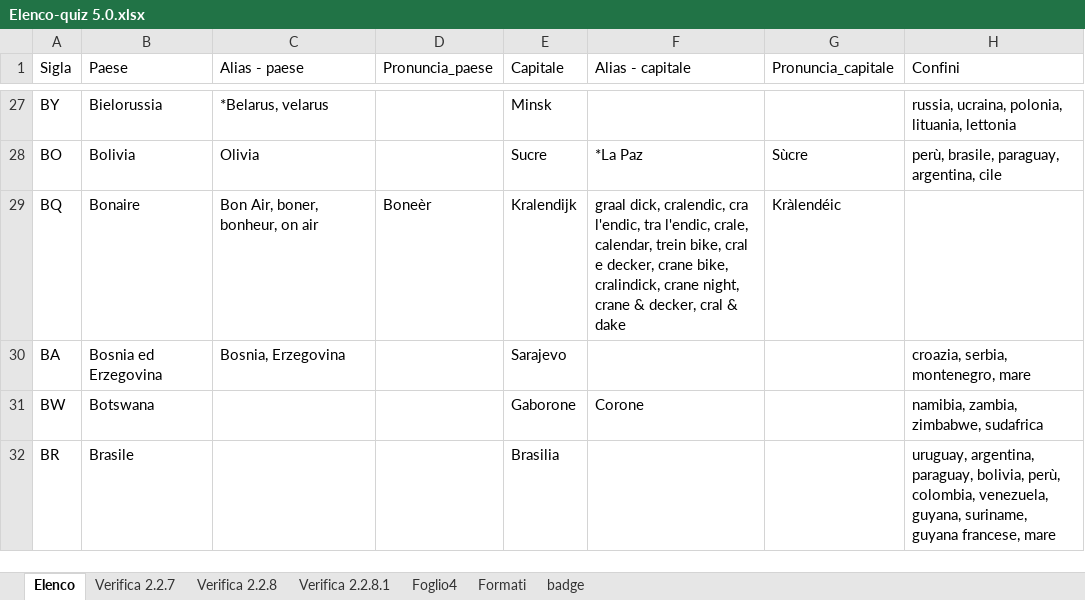
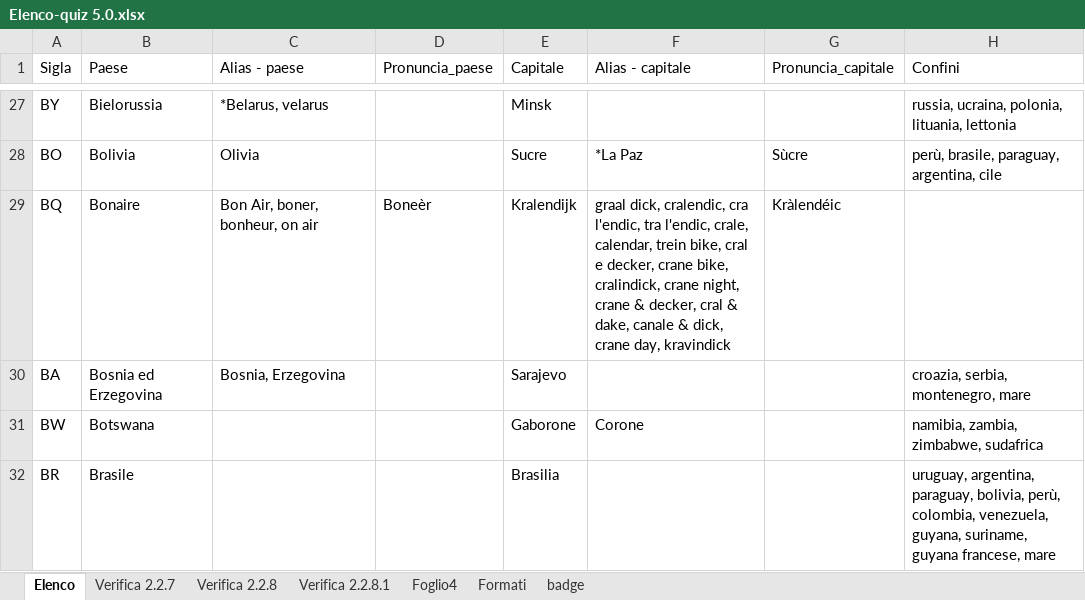
Before and after one commit to Kripsnark/QuizGeograficoDefinitivo, an Excel workbook: Elenco-quiz 5.0.xlsx, sheet Elenco, drawn as a sheet; only a part is shown, gaps mark what is left out; values as stored, in another font and other column widths than the file's, no borders; charts and pictures and table styles not drawn; the diff covers the shown part only; the diff names each change by its address in the sheet, - before the commit and + after, or states it on an @@ line.

```diff
--- a/Elenco-quiz 5.0.xlsx (sheet Elenco)
+++ b/Elenco-quiz 5.0.xlsx (sheet Elenco)
-F29 (Alias - capitale): …cral & dake
+F29 (Alias - capitale): …cral & dake, canale & dick, crane day, kravindick
```
Also changed, not shown: 15 edited cells elsewhere in this sheet, sheet badge, 7 other files.
